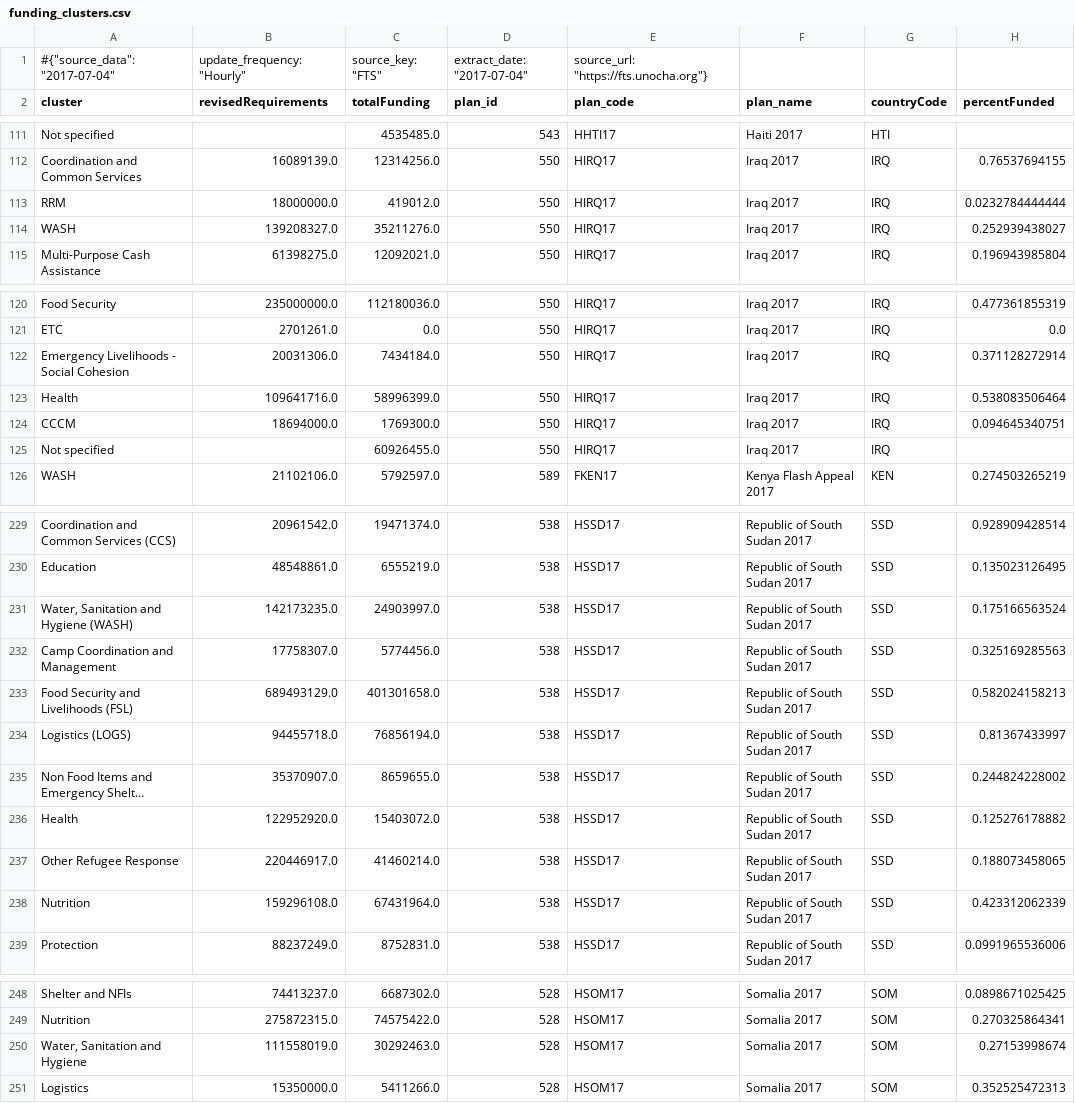
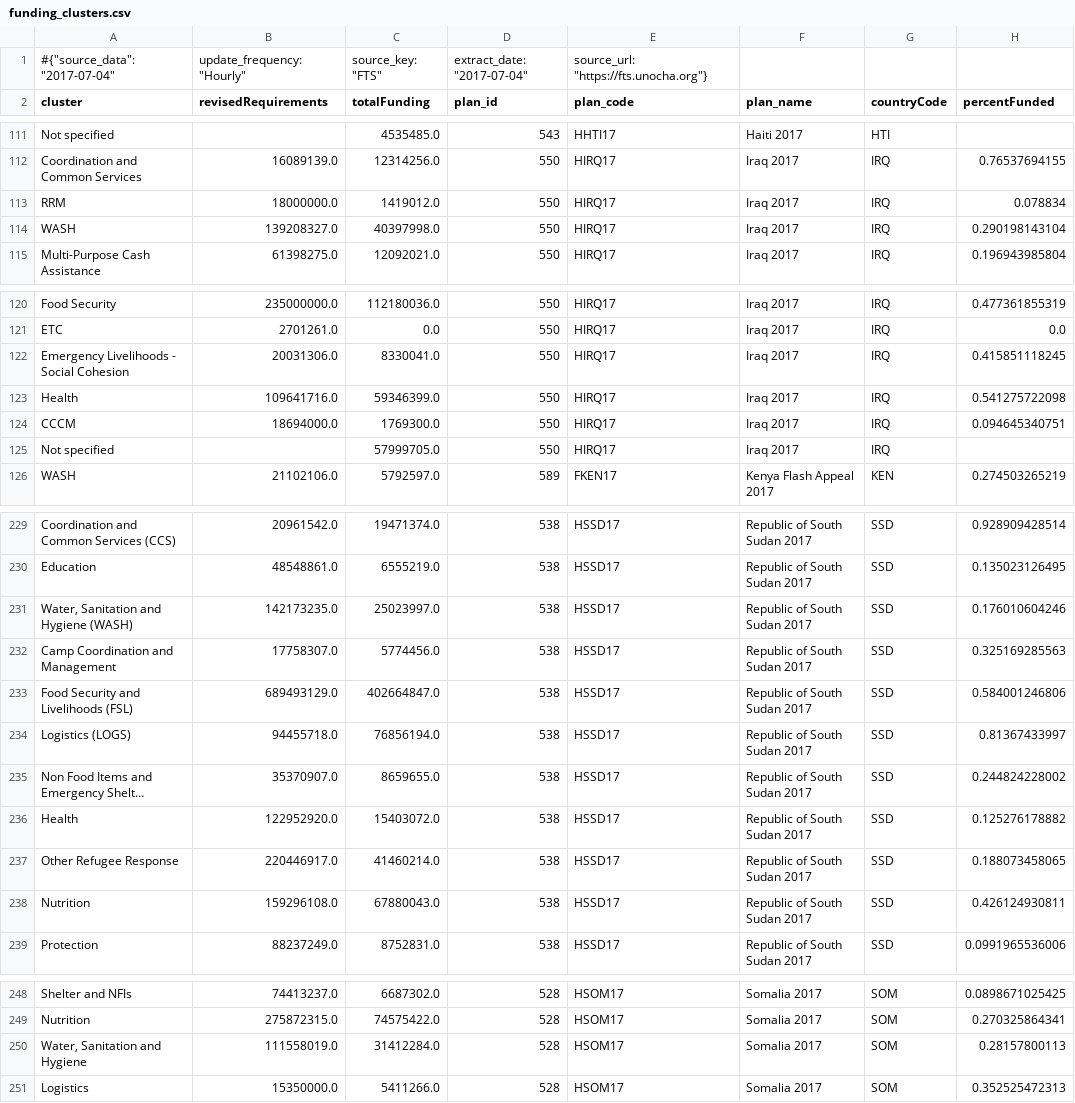
Before and after one commit to ONEcampaign/humanitarian-data-service, a CSV file: resources/data/derived/example/funding_clusters.csv, drawn as a sheet; only a part is shown, gaps mark what is left out; long unchanged cells end in …; the diff covers the shown part only.

```diff
--- a/resources/data/derived/example/funding_clusters.csv
+++ b/resources/data/derived/example/funding_clusters.csv
@@ -112,4 +112,4 @@ Not specified,,4535485.0,543,HHTI17,Haiti 2017,HTI,
 Coordination and Common Services,16089139.0,12314256.0,550,HIRQ17,Iraq 2017,IRQ,0.76537694155
-RRM,18000000.0,419012.0,550,HIRQ17,Iraq 2017,IRQ,0.0232784444444
-WASH,139208327.0,35211276.0,550,HIRQ17,Iraq 2017,IRQ,0.252939438027
+RRM,18000000.0,1419012.0,550,HIRQ17,Iraq 2017,IRQ,0.078834
+WASH,139208327.0,40397998.0,550,HIRQ17,Iraq 2017,IRQ,0.290198143104
 Multi-Purpose Cash Assistance,61398275.0,12092021.0,550,HIRQ17,Iraq 2017,IRQ,0.196943985804
@@ -121,6 +121,6 @@ Food Security,235000000.0,112180036.0,550,HIRQ17,Iraq 2017,IRQ,0.477361855319
 ETC,2701261.0,0.0,550,HIRQ17,Iraq 2017,IRQ,0.0
-Emergency Livelihoods - Social Cohesion,20031306.0,7434184.0,550,HIRQ17,Iraq 2017,IRQ,0.371128272914
-Health,109641716.0,58996399.0,550,HIRQ17,Iraq 2017,IRQ,0.538083506464
+Emergency Livelihoods - Social Cohesion,20031306.0,8330041.0,550,HIRQ17,Iraq 2017,IRQ,0.415851118245
+Health,109641716.0,59346399.0,550,HIRQ17,Iraq 2017,IRQ,0.541275722098
 CCCM,18694000.0,1769300.0,550,HIRQ17,Iraq 2017,IRQ,0.094645340751
-Not specified,,60926455.0,550,HIRQ17,Iraq 2017,IRQ,
+Not specified,,57999705.0,550,HIRQ17,Iraq 2017,IRQ,
 WASH,21102106.0,5792597.0,589,FKEN17,Kenya Flash Appeal 2017,KEN,0.274503265219
@@ -230,5 +230,5 @@ Coordination and Common Services (CCS),20961542.0,19471374.0,538,HSSD17,Republic
 Education,48548861.0,6555219.0,538,HSSD17,Republic of South Sudan 2017,SSD,0.135023126495
-"Water, Sanitation and Hygiene (WASH)",142173235.0,24903997.0,538,HSSD17,Republic of South Sudan 2017,SSD,0.175166563524
+"Water, Sanitation and Hygiene (WASH)",142173235.0,25023997.0,538,HSSD17,Republic of South Sudan 2017,SSD,0.176010604246
 Camp Coordination and Management,17758307.0,5774456.0,538,HSSD17,Republic of South Sudan 2017,SSD,0.325169285563
-Food Security and Livelihoods (FSL),689493129.0,401301658.0,538,HSSD17,Republic of South Sudan 2017,SSD,0.582024158213
+Food Security and Livelihoods (FSL),689493129.0,402664847.0,538,HSSD17,Republic of South Sudan 2017,SSD,0.584001246806
 Logistics (LOGS),94455718.0,76856194.0,538,HSSD17,Republic of South Sudan 2017,SSD,0.81367433997
@@ -237,3 +237,3 @@ Health,122952920.0,15403072.0,538,HSSD17,Republic of South Sudan 2017,SSD,0.1252
 Other Refugee Response,220446917.0,41460214.0,538,HSSD17,Republic of South Sudan 2017,SSD,0.188073458065
-Nutrition,159296108.0,67431964.0,538,HSSD17,Republic of South Sudan 2017,SSD,0.423312062339
+Nutrition,159296108.0,67880043.0,538,HSSD17,Republic of South Sudan 2017,SSD,0.426124930811
 Protection,88237249.0,8752831.0,538,HSSD17,Republic of South Sudan 2017,SSD,0.0991965536006
@@ -249,3 +249,3 @@ Shelter and NFIs,74413237.0,6687302.0,528,HSOM17,Somalia 2017,SOM,0.089867102542
 Nutrition,275872315.0,74575422.0,528,HSOM17,Somalia 2017,SOM,0.270325864341
-"Water, Sanitation and Hygiene",111558019.0,30292463.0,528,HSOM17,Somalia 2017,SOM,0.27153998674
+"Water, Sanitation and Hygiene",111558019.0,31412284.0,528,HSOM17,Somalia 2017,SOM,0.28157800113
 Logistics,15350000.0,5411266.0,528,HSOM17,Somalia 2017,SOM,0.352525472313
```
Also changed, not shown: 3 edited cells elsewhere in this file, resources/data/derived/example/funding_dest_countries.csv, resources/data/derived/example/funding_donors_appeal.csv, 2 other files.
